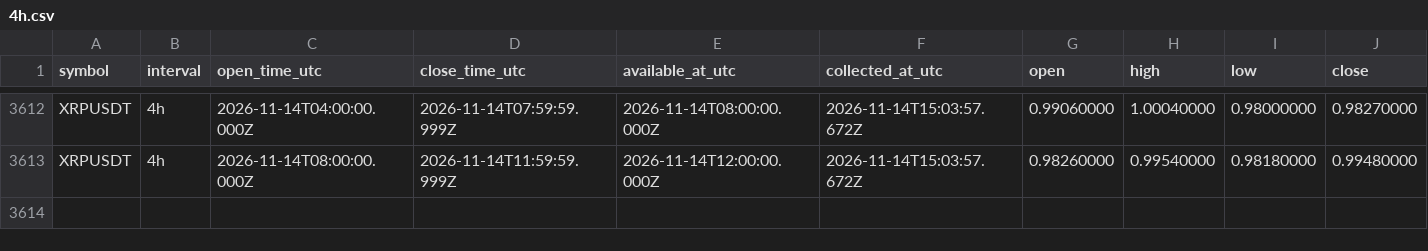
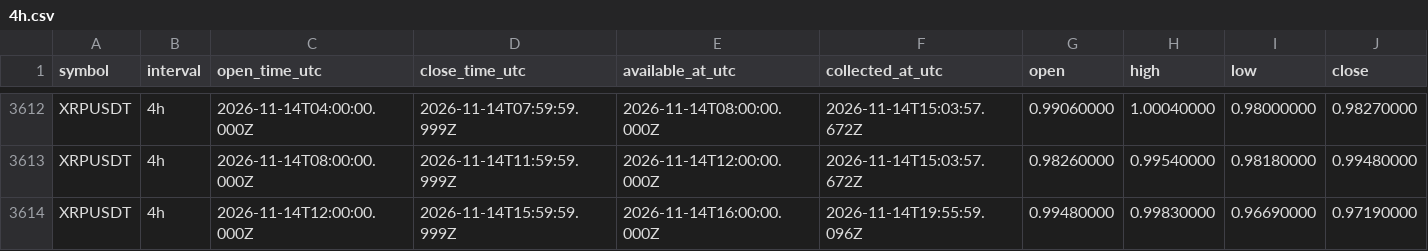
Before and after one commit to Tontsa128/-ai-trading-pro, a CSV file: historical-data/binance/XRPUSDT/4h.csv, drawn as a sheet; only a part is shown, gaps mark what is left out; rows hold the shown columns only; the diff names each change by its address in the sheet, - before the commit and + after, or states it on an @@ line.

```diff
--- a/historical-data/binance/XRPUSDT/4h.csv
+++ b/historical-data/binance/XRPUSDT/4h.csv
+row 3614: XRPUSDT | 4h | 2026-11-14T12:00:00.000Z | 2026-11-14T15:59:59.999Z | 2026-11-14T16:00:00.000Z | 2026-11-14T19:55:59.096Z | 0.99480000 | 0.99830000 | 0.96690000 | 0.97190000
```
Also changed, not shown: historical-data/binance/BNBUSDT/4h.csv, historical-data/binance/BTCUSDT/4h.csv, 12 other files.
